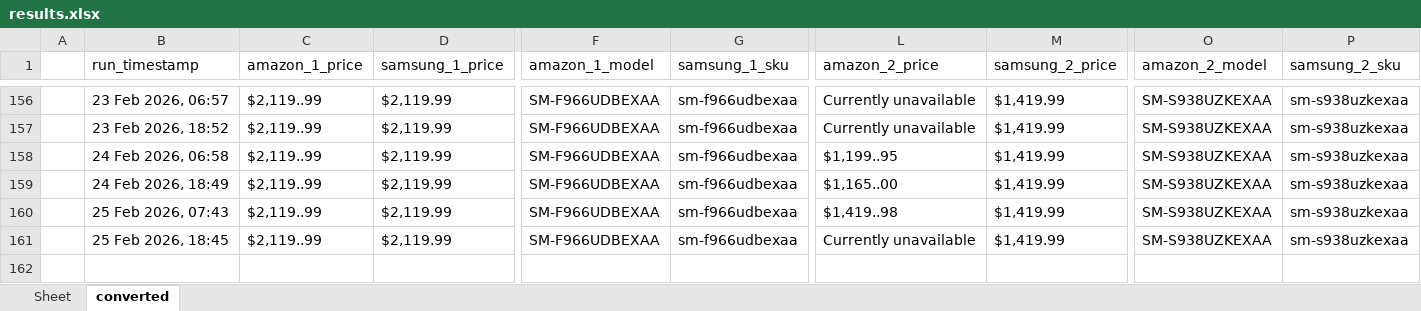
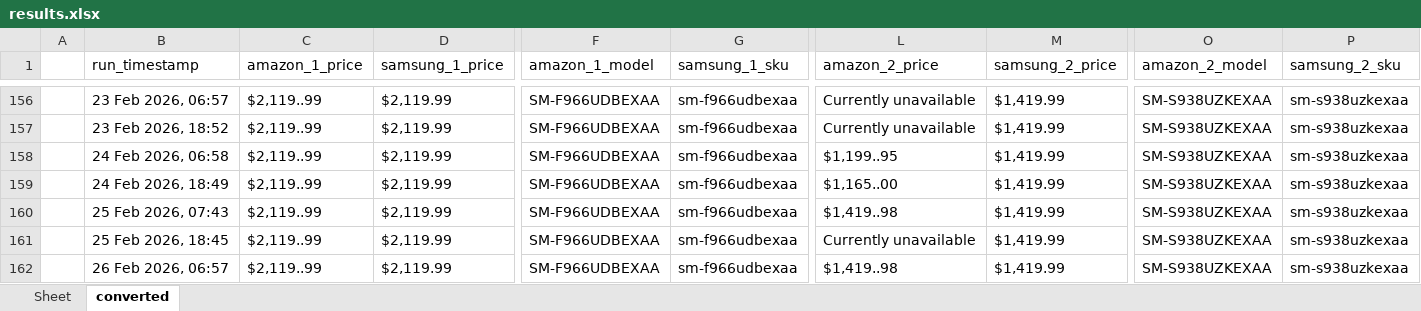
Before and after one commit to h-rathi/NewGit-Clone-, an Excel workbook: outputs/results.xlsx, sheet converted, drawn as a sheet; only a part is shown, gaps mark what is left out; values as stored, in another font and other column widths than the file's, no borders; rows hold the shown columns only; the diff names each change by its address in the sheet, - before the commit and + after, or states it on an @@ line.

```diff
--- a/outputs/results.xlsx (sheet converted)
+++ b/outputs/results.xlsx (sheet converted)
+row 162:  | 26 Feb 2026, 06:57 | $2,119..99 | $2,119.99 | SM-F966UDBEXAA | sm-f966udbexaa | $1,419..98 | $1,419.99 | SM-S938UZKEXAA | sm-s938uzkexaa
```
Also changed, not shown: sheet Sheet, 47 other files.
